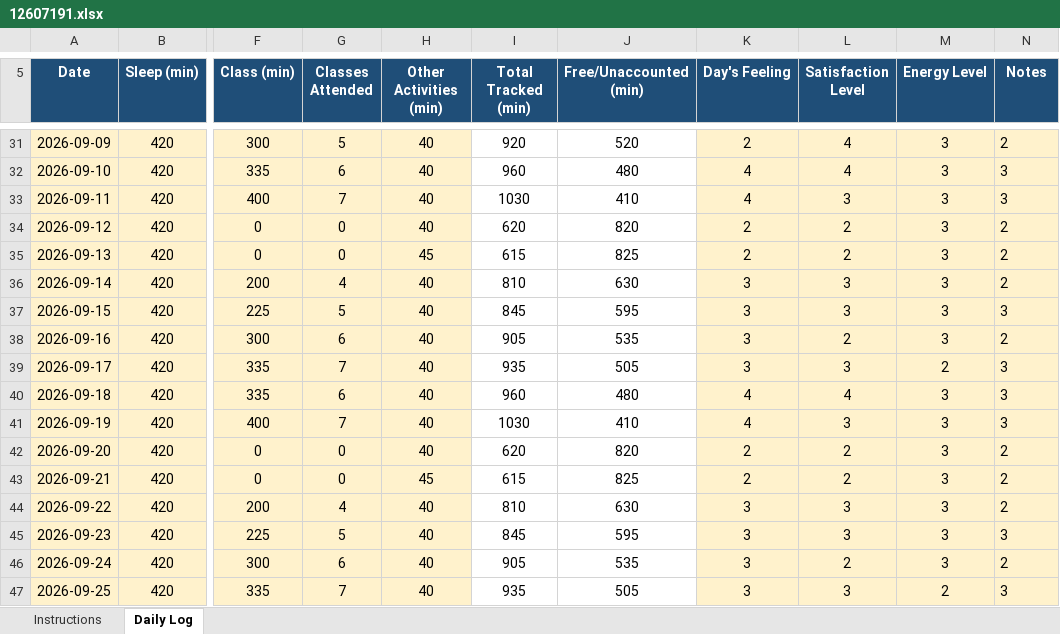
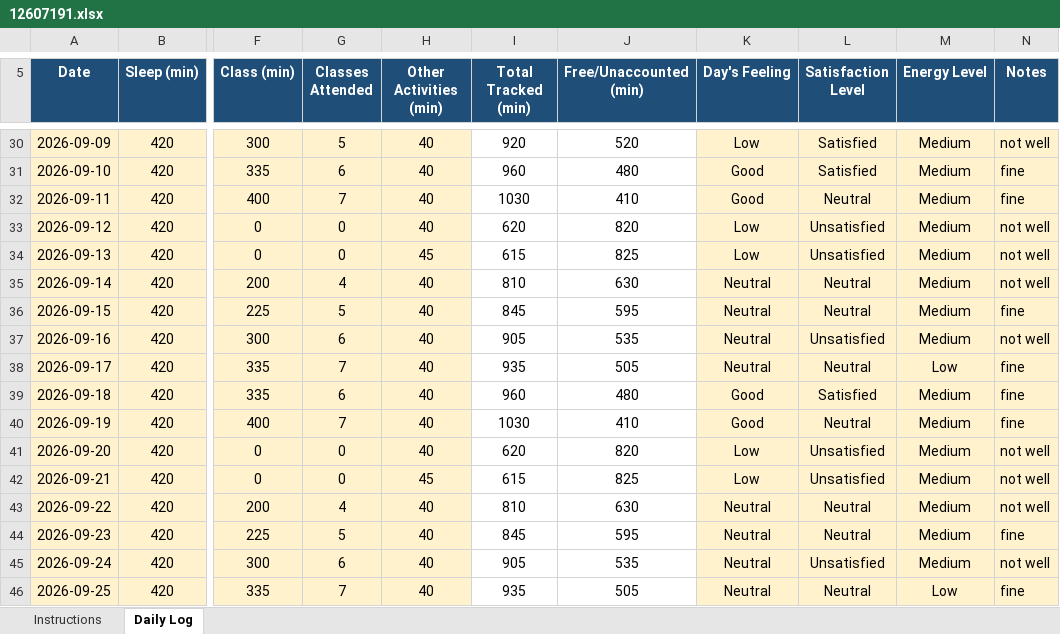
Before and after one commit to aloukikshukla624-cell/CAP776, an Excel workbook: 12607191.xlsx, sheet Daily Log, drawn as a sheet; only a part is shown, gaps mark what is left out; values as stored, in another font and other column widths than the file's, no borders; conditional formats not drawn; addresses are those after the commit; the diff covers the shown part only; the diff names each change by its address in the sheet, - before the commit and + after, or states it on an @@ line.

```diff
--- a/12607191.xlsx (sheet Daily Log)
+++ b/12607191.xlsx (sheet Daily Log)
-K30 (Day's Feeling): 2
+K30 (Day's Feeling): Low
-L30:L31 (Satisfaction Level): 4
+L30:L31 (Satisfaction Level): Satisfied
-M30:M37 (Energy Level): 3
+M30:M37 (Energy Level): Medium
-N30 (Notes): 2
+N30 (Notes): not well
-K31:K32 (Day's Feeling): 4
+K31:K32 (Day's Feeling): Good
-N31:N32 (Notes): 3
+N31:N32 (Notes): fine
-L32 (Satisfaction Level): 3
+L32 (Satisfaction Level): Neutral
-K33:K34 (Day's Feeling): 2
+K33:K34 (Day's Feeling): Low
-L33:L34 (Satisfaction Level): 2
+L33:L34 (Satisfaction Level): Unsatisfied
-N33:N35 (Notes): 2
+N33:N35 (Notes): not well
-K35:K38 (Day's Feeling): 3
+K35:K38 (Day's Feeling): Neutral
-L35:L36 (Satisfaction Level): 3
+L35:L36 (Satisfaction Level): Neutral
-N36 (Notes): 3
+N36 (Notes): fine
-L37 (Satisfaction Level): 2
+L37 (Satisfaction Level): Unsatisfied
-N37 (Notes): 2
+N37 (Notes): not well
-L38 (Satisfaction Level): 3
+L38 (Satisfaction Level): Neutral
-M38 (Energy Level): 2
+M38 (Energy Level): Low
-N38:N40 (Notes): 3
+N38:N40 (Notes): fine
-K39:K40 (Day's Feeling): 4
+K39:K40 (Day's Feeling): Good
-L39 (Satisfaction Level): 4
+L39 (Satisfaction Level): Satisfied
-M39:M45 (Energy Level): 3
+M39:M45 (Energy Level): Medium
-L40 (Satisfaction Level): 3
+L40 (Satisfaction Level): Neutral
-K41:K42 (Day's Feeling): 2
+K41:K42 (Day's Feeling): Low
-L41:L42 (Satisfaction Level): 2
+L41:L42 (Satisfaction Level): Unsatisfied
-N41:N43 (Notes): 2
+N41:N43 (Notes): not well
-K43:K46 (Day's Feeling): 3
+K43:K46 (Day's Feeling): Neutral
-L43:L44 (Satisfaction Level): 3
+L43:L44 (Satisfaction Level): Neutral
-N44 (Notes): 3
+N44 (Notes): fine
-L45 (Satisfaction Level): 2
+L45 (Satisfaction Level): Unsatisfied
-N45 (Notes): 2
+N45 (Notes): not well
-L46 (Satisfaction Level): 3
+L46 (Satisfaction Level): Neutral
-M46 (Energy Level): 2
+M46 (Energy Level): Low
-N46 (Notes): 3
+N46 (Notes): fine
```
Also changed, not shown: 1 removed row, 96 edited cells and cell formats elsewhere in this sheet, formulas that keep their value, 1 other file.
